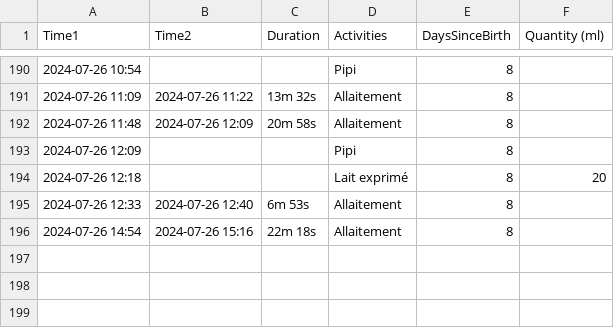
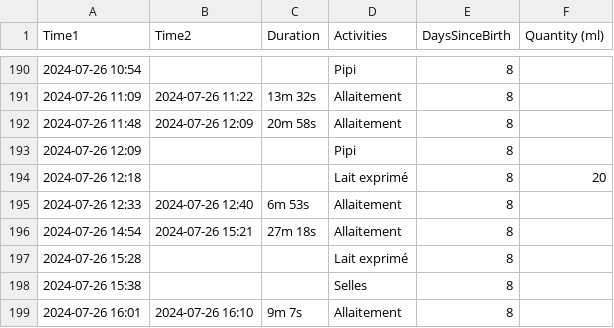
Before and after one commit to jstonge/baby-log, a CSV file: docs/Baby Journey.csv, drawn as a sheet; only a part is shown, gaps mark what is left out.

Commit message:
Update Baby Journey.csv

```diff
--- a/docs/Baby Journey.csv
+++ b/docs/Baby Journey.csv
@@ -195,2 +195,5 @@ Time1,Time2,Duration,Activities,DaysSinceBirth,Quantity (ml)
 2024-07-26 12:33,2024-07-26 12:40,6m 53s,Allaitement,8,
-2024-07-26 14:54,2024-07-26 15:16,22m 18s,Allaitement,8,
+2024-07-26 14:54,2024-07-26 15:21,27m 18s,Allaitement,8,
+2024-07-26 15:28,,,Lait exprimé,8,
+2024-07-26 15:38,,,Selles,8,
+2024-07-26 16:01,2024-07-26 16:10,9m 7s,Allaitement,8,
```
